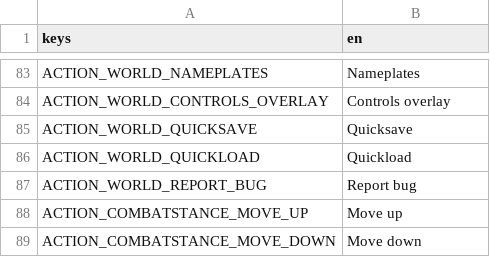
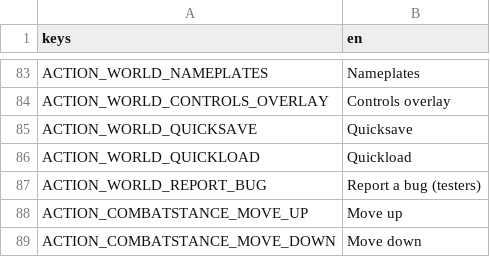
Before and after one commit to moneybagboyz/Falling-Leaves-Ravensguard, a CSV file: src/Ravensguard.Game/localization/en.csv, drawn as a sheet; only a part is shown, gaps mark what is left out; the diff covers the shown part only.

```diff
--- a/src/Ravensguard.Game/localization/en.csv
+++ b/src/Ravensguard.Game/localization/en.csv
@@ -86,3 +86,3 @@ ACTION_WORLD_QUICKSAVE,Quicksave
 ACTION_WORLD_QUICKLOAD,Quickload
-ACTION_WORLD_REPORT_BUG,Report bug
+ACTION_WORLD_REPORT_BUG,Report a bug (testers)
 ACTION_COMBATSTANCE_MOVE_UP,Move up
```
Also changed, not shown: 30 added rows elsewhere in this file, 28 other files.
